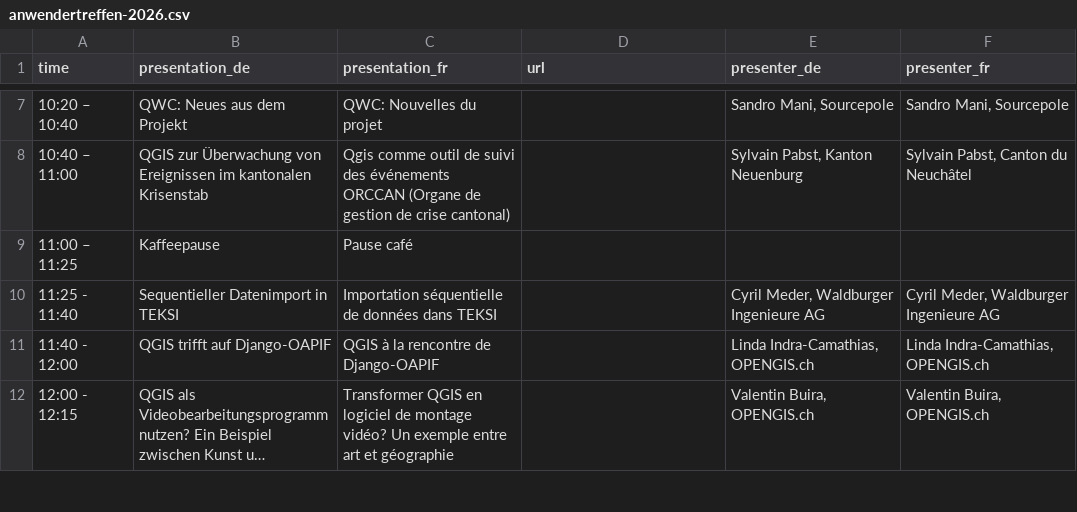
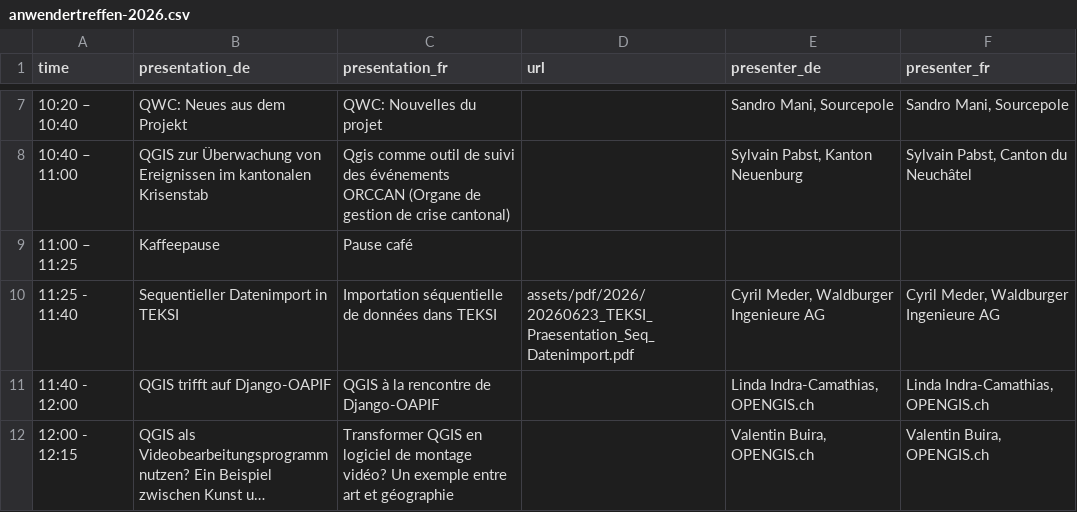
Before and after one commit to qgis-ch/qgis-ch-website, a CSV file: _data/anwendertreffen-2026.csv, drawn as a sheet; only a part is shown, gaps mark what is left out; long unchanged cells end in ….

Commit message:
20261002_add_user_day_2026_presentations (#44)
* new folder for 2026 presentations

* Add TEKSI VGEP presentation

* Add link to pdf Cyril

```diff
--- a/_data/anwendertreffen-2026.csv
+++ b/_data/anwendertreffen-2026.csv
@@ -9,3 +9,3 @@
 "11:00 – 11:25","Kaffeepause","Pause café",,,
-"11:25 - 11:40","Sequentieller Datenimport in TEKSI","Importation séquentielle de données dans TEKSI",,"Cyril Meder, Waldburger Ingenieure AG","Cyril Meder, Waldburger Ingenieure AG"
+"11:25 - 11:40","Sequentieller Datenimport in TEKSI","Importation séquentielle de données dans TEKSI",assets/pdf/2026/20260623_TEKSI_Praesentation_Seq_Datenimport.pdf,"Cyril Meder, Waldburger Ingenieure AG","Cyril Meder, Waldburger Ingenieure AG"
 "11:40 - 12:00","QGIS trifft auf Django-OAPIF","QGIS à la rencontre de Django-OAPIF",,"Linda Indra-Camathias, OPENGIS.ch","Linda Indra-Camathias, OPENGIS.ch"
```
Also changed, not shown: 2 other files.
